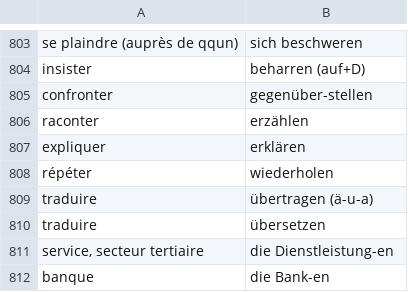
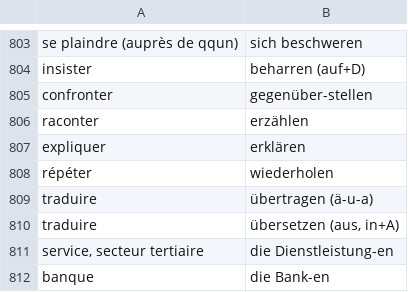
Before and after one commit to alexn11/anki-listes, a CSV file: B1.anki.csv, drawn as a sheet; only a part is shown, gaps mark what is left out.

```diff
--- a/B1.anki.csv
+++ b/B1.anki.csv
@@ -809,3 +809,3 @@ répéter;wiederholen
 traduire;übertragen (ä-u-a)
-traduire;übersetzen
+traduire;übersetzen (aus, in+A)
 service, secteur tertiaire;die Dienstleistung-en
```
Also changed, not shown: worter-liste-decks.anki.csv.
